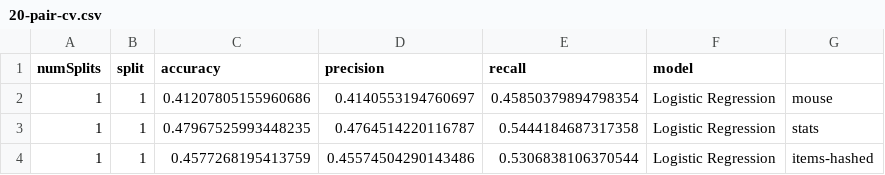
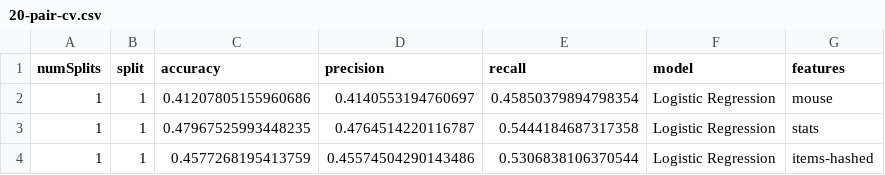
Before and after one commit to 12yuens2/dota-player-prediction, a CSV file: report/data/20-pair-cv.csv, drawn as a sheet; only a part is shown.

Commit message:
Add data for report

```diff
--- a/report/data/20-pair-cv.csv
+++ b/report/data/20-pair-cv.csv
@@ -1,2 +1,2 @@
-numSplits,split,accuracy,precision,recall,model
+numSplits,split,accuracy,precision,recall,model,features
 1,1,0.41207805155960686,0.4140553194760697,0.45850379894798354,Logistic Regression,mouse
```
Also changed, not shown: report/data/15-game-cv.csv, 7 other files.
